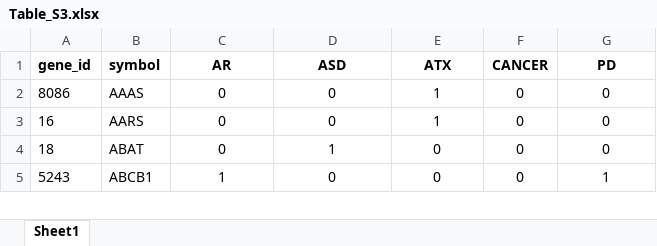
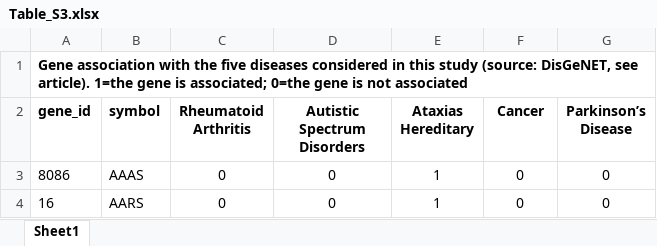
Before and after one commit to emosca-cnr/interactome-comparison, an Excel workbook: supplementary_tables/Table_S3.xlsx, sheet Sheet1, drawn as a sheet; only a part is shown; the shorter side is filled out with more unchanged rows; values as stored, in another font and other column widths than the file's, no borders; addresses are those after the commit; the diff names each change by its address in the sheet, - before the commit and + after, or states it on an @@ line.

```diff
--- a/supplementary_tables/Table_S3.xlsx (sheet Sheet1)
+++ b/supplementary_tables/Table_S3.xlsx (sheet Sheet1)
+row 1: Gene association with the five diseases considered in this study (source: DisGeNET, see article). 1=the gene is associated; 0=the gene is not associated
-C2: AR
+C2: Rheumatoid Arthritis
-D2: ASD
+D2: Autistic Spectrum Disorders
-E2: ATX
+E2: Ataxias Hereditary
-F2: CANCER
+F2: Cancer
-G2: PD
+G2: Parkinson’s Disease
```
Also changed, not shown: supplementary_tables/Table_S5.xlsx, supplementary_tables/Table_S7.xlsx, 1 other file.
